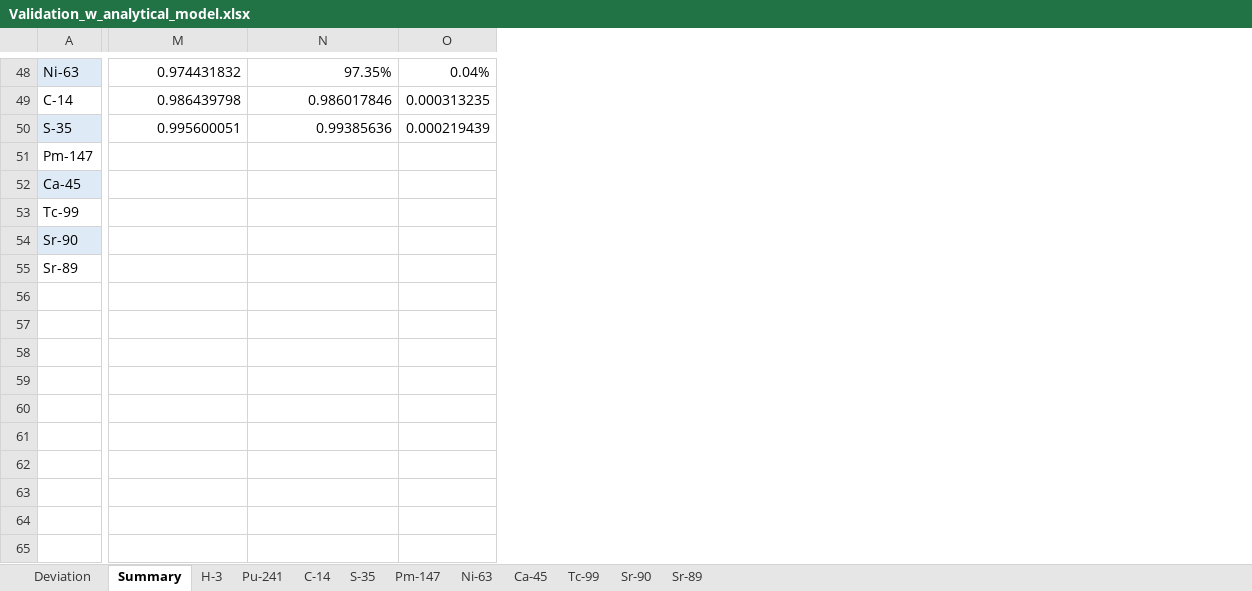
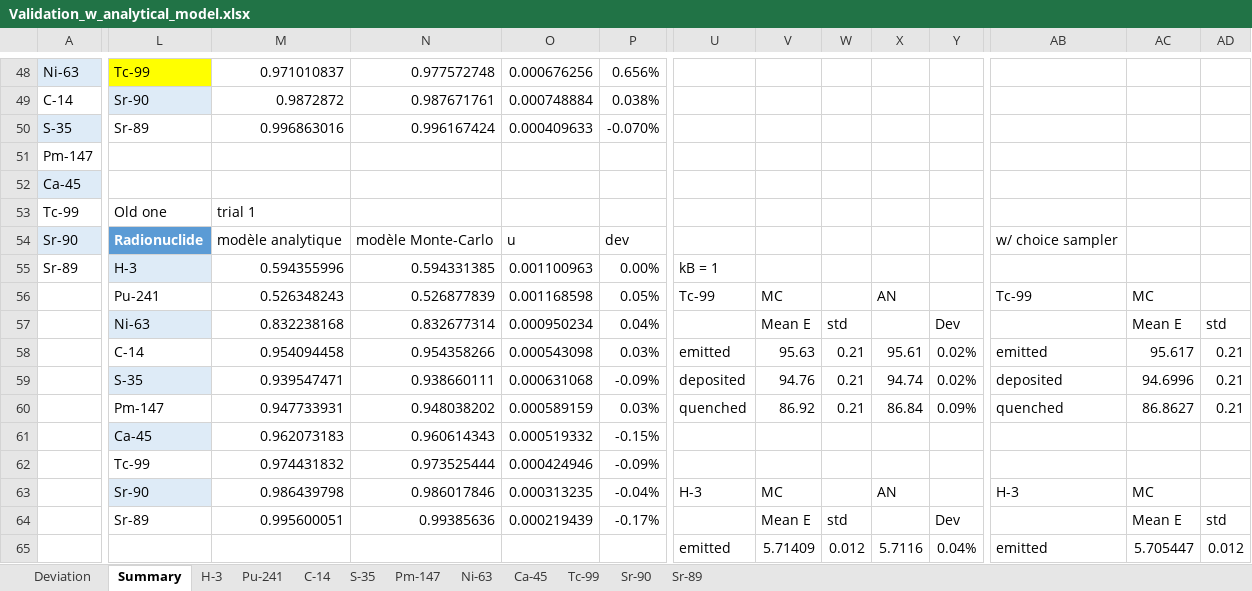
Before and after one commit to RomainCoulon/TDCRPy, an Excel workbook: tdcrpy/validation/Validation_w_analytical_model.xlsx, sheet Summary, drawn as a sheet; only a part is shown, gaps mark what is left out; values as stored, in another font and other column widths than the file's, no borders; charts and pictures and table styles not drawn; rows hold the shown columns only; the diff covers the shown part only; the diff names each change by its address in the sheet, - before the commit and + after, or states it on an @@ line.

```diff
--- a/tdcrpy/validation/Validation_w_analytical_model.xlsx (sheet Summary)
+++ b/tdcrpy/validation/Validation_w_analytical_model.xlsx (sheet Summary)
+column L, rows 48-55: Tc-99 | Sr-90 | Sr-89 |  |  | Old one | Radionuclide | H-3
+column P, rows 48-55: 0.656% | 0.038% | -0.070% |  |  |  | dev | 0.00%
+column U, row 55: kB = 1
+column V, empty
+column W, empty
+column X, empty
+column Y, empty
+column AB, row 54: w/ choice sampler
+column AC, empty
+column AD, empty
-M48: 0.974431832
+M48: 0.971010837
-N48: 97.35%
+N48: 0.977572748
-O48: 0.04%
+O48: 0.000676256
-M49: 0.986439798
+M49: 0.9872872
-N49: 0.986017846
+N49: 0.987671761
-O49: 0.000313235
+O49: 0.000748884
-M50: 0.995600051
+M50: 0.996863016
-N50: 0.99385636
+N50: 0.996167424
-O50: 0.000219439
+O50: 0.000409633
-M53: (empty)
+M53: trial 1
-M54: (empty)
+M54: modèle analytique
-N54: (empty)
+N54: modèle Monte-Carlo
-O54: (empty)
+O54: u
-M55: (empty)
+M55: 0.594355996
-N55: (empty)
+N55: 0.594331385
-O55: (empty)
+O55: 0.001100963
+row 56:  | Pu-241 | 0.526348243 | 0.526877839 | 0.001168598 | 0.05% | Tc-99 | MC |  | AN |  | Tc-99 | MC
+row 57:  | Ni-63 | 0.832238168 | 0.832677314 | 0.000950234 | 0.04% |  | Mean E | std |  | Dev |  | Mean E | std
+row 58:  | C-14 | 0.954094458 | 0.954358266 | 0.000543098 | 0.03% | emitted | 95.63 | 0.21 | 95.61 | 0.02% | emitted | 95.617 | 0.21
+row 59:  | S-35 | 0.939547471 | 0.938660111 | 0.000631068 | -0.09% | deposited | 94.76 | 0.21 | 94.74 | 0.02% | deposited | 94.6996 | 0.21
+row 60:  | Pm-147 | 0.947733931 | 0.948038202 | 0.000589159 | 0.03% | quenched | 86.92 | 0.21 | 86.84 | 0.09% | quenched | 86.8627 | 0.21
+row 61:  | Ca-45 | 0.962073183 | 0.960614343 | 0.000519332 | -0.15%
+row 62:  | Tc-99 | 0.974431832 | 0.973525444 | 0.000424946 | -0.09%
+row 63:  | Sr-90 | 0.986439798 | 0.986017846 | 0.000313235 | -0.04% | H-3 | MC |  | AN |  | H-3 | MC
+row 64:  | Sr-89 | 0.995600051 | 0.99385636 | 0.000219439 | -0.17% |  | Mean E | std |  | Dev |  | Mean E | std
+row 65:  |  |  |  |  |  | emitted | 5.71409 | 0.012 | 5.7116 | 0.04% | emitted | 5.705447 | 0.012
```
Also changed, not shown: 52 added rows, 1 removed row, 11 added columns, 5 removed columns, 30 edited cells and cell formats elsewhere in this sheet, charts or pictures, 57 other files.
